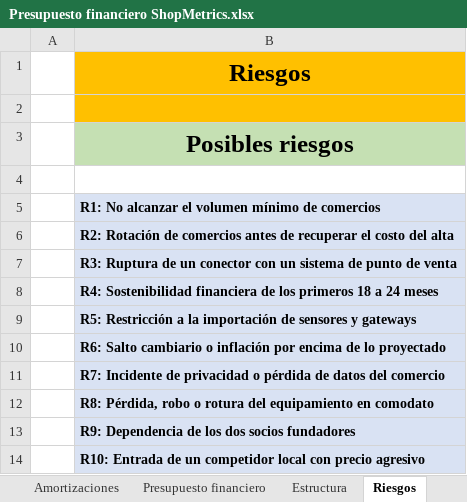
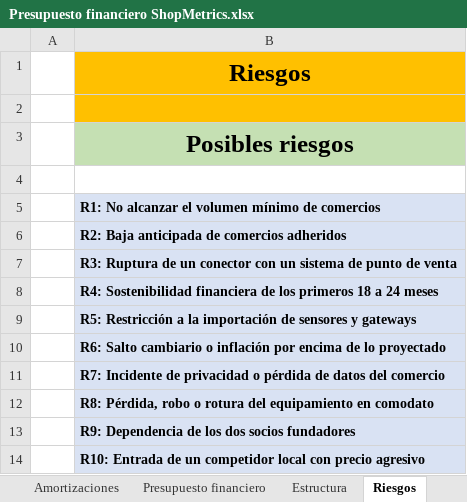
Before and after one commit to javieravellanedaa/ShopMetrics-Negocio, an Excel workbook: documento/Presupuesto financiero ShopMetrics.xlsx, sheet Riesgos, drawn as a sheet; values as stored, in another font and other column widths than the file's, no borders; charts and pictures not drawn; the diff names each change by its address in the sheet, - before the commit and + after, or states it on an @@ line.

```diff
--- a/documento/Presupuesto financiero ShopMetrics.xlsx (sheet Riesgos)
+++ b/documento/Presupuesto financiero ShopMetrics.xlsx (sheet Riesgos)
-B6: R2: Rotación de comercios antes de recuperar el costo del alta
+B6: R2: Baja anticipada de comercios adheridos
```
Also changed, not shown: sheet Matriz de riesgos, sheet Escenario 2, 1 other file.
